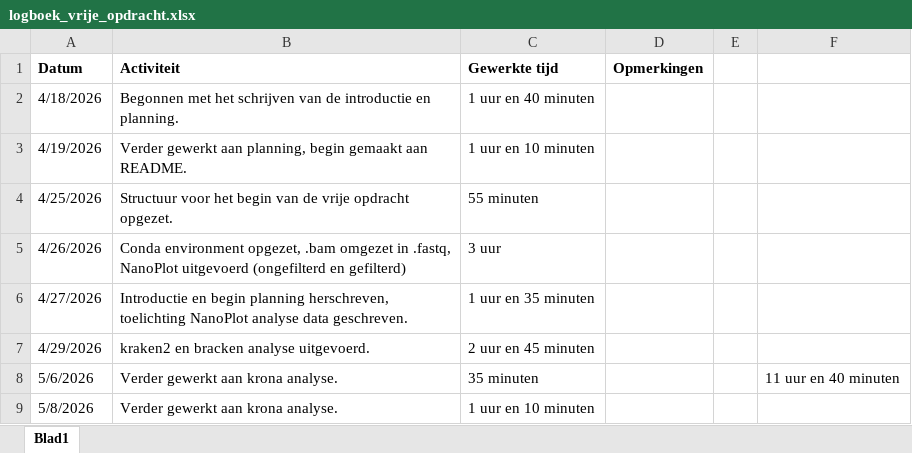
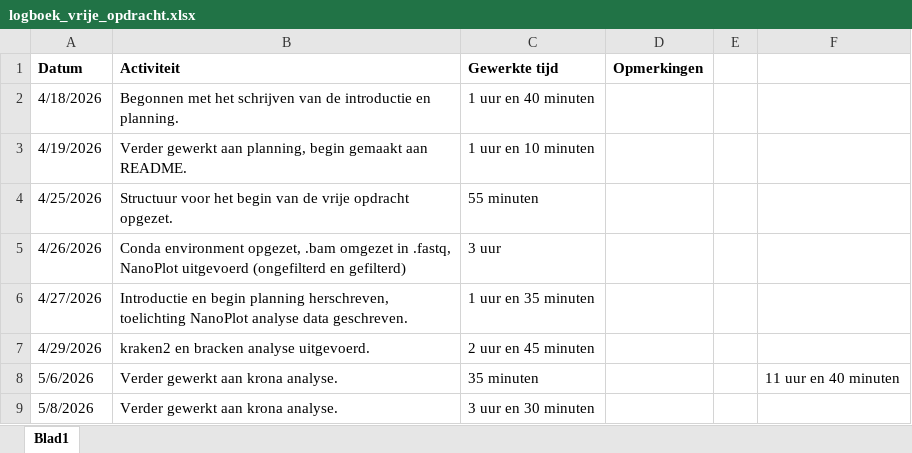
Before and after one commit to RachelvanderKreeft/dsfb2_workflows_portfolio, an Excel workbook: projecten/2_vrije_opdracht/logboek_vrije_opdracht.xlsx, sheet Blad1, drawn as a sheet; values as stored, in another font and other column widths than the file's, no borders; the diff names each change by its address in the sheet, - before the commit and + after, or states it on an @@ line.

Commit message:
Vrije opdracht: krona analyse uitgevoerd

```diff
--- a/projecten/2_vrije_opdracht/logboek_vrije_opdracht.xlsx (sheet Blad1)
+++ b/projecten/2_vrije_opdracht/logboek_vrije_opdracht.xlsx (sheet Blad1)
-C9 (Gewerkte tijd): 1 uur en 10 minuten
+C9 (Gewerkte tijd): 3 uur en 30 minuten
```
Also changed, not shown: 7 other files.
